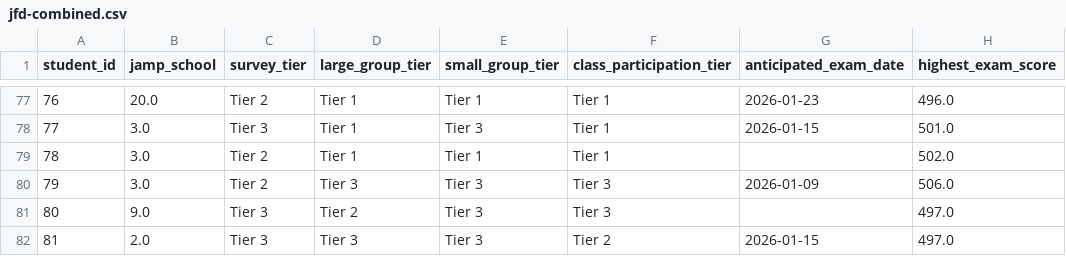
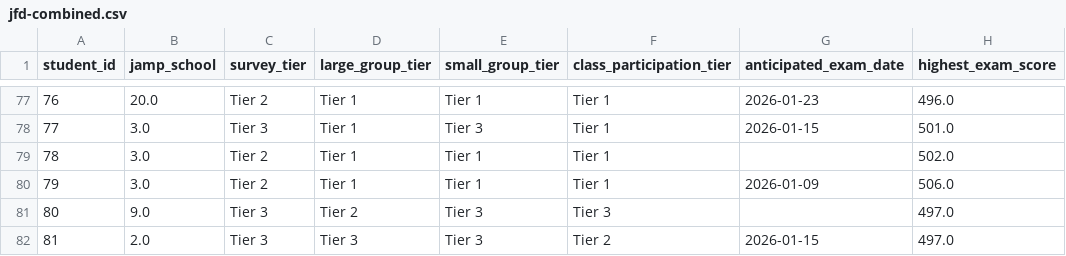
Before and after one commit to jackwestin-dev/institution-TJ, a CSV file: student-data/jfd-combined.csv, drawn as a sheet; only a part is shown, gaps mark what is left out; the diff names each change by its address in the sheet, - before the commit and + after, or states it on an @@ line.

Commit message:
Add files via upload

```diff
--- a/student-data/jfd-combined.csv
+++ b/student-data/jfd-combined.csv
-D80 (large_group_tier): Tier 3
+D80 (large_group_tier): Tier 1
-E80 (small_group_tier): Tier 3
+E80 (small_group_tier): Tier 1
-F80 (class_participation_tier): Tier 3
+F80 (class_participation_tier): Tier 1
```
